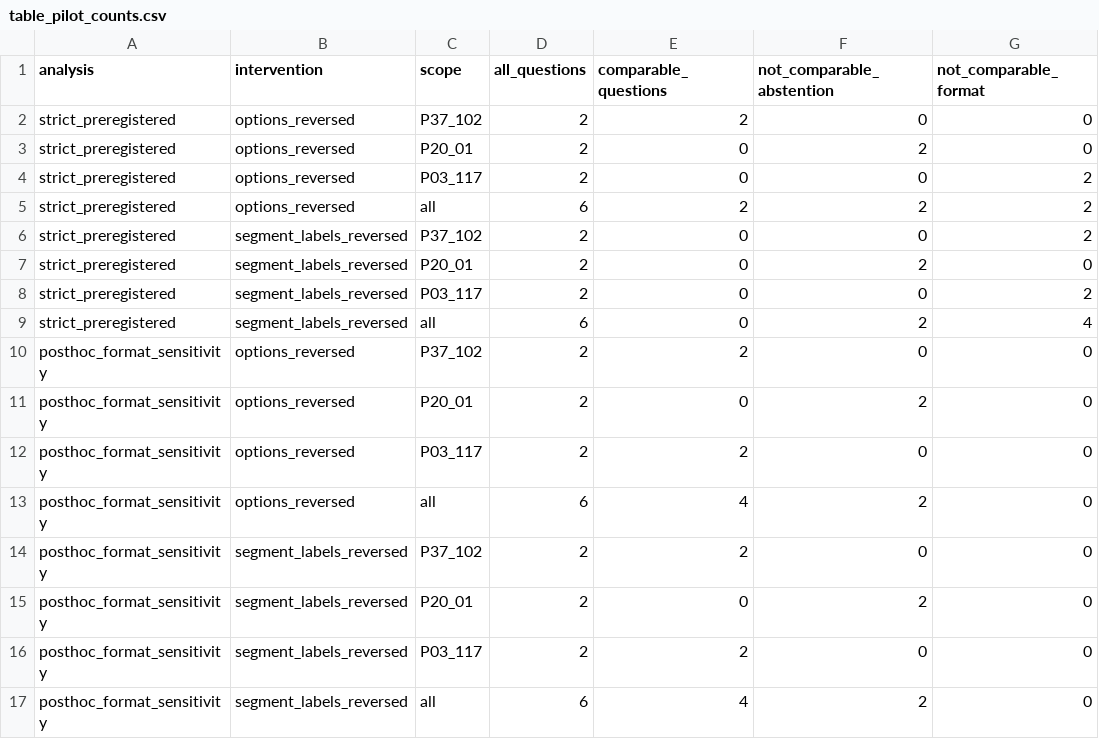
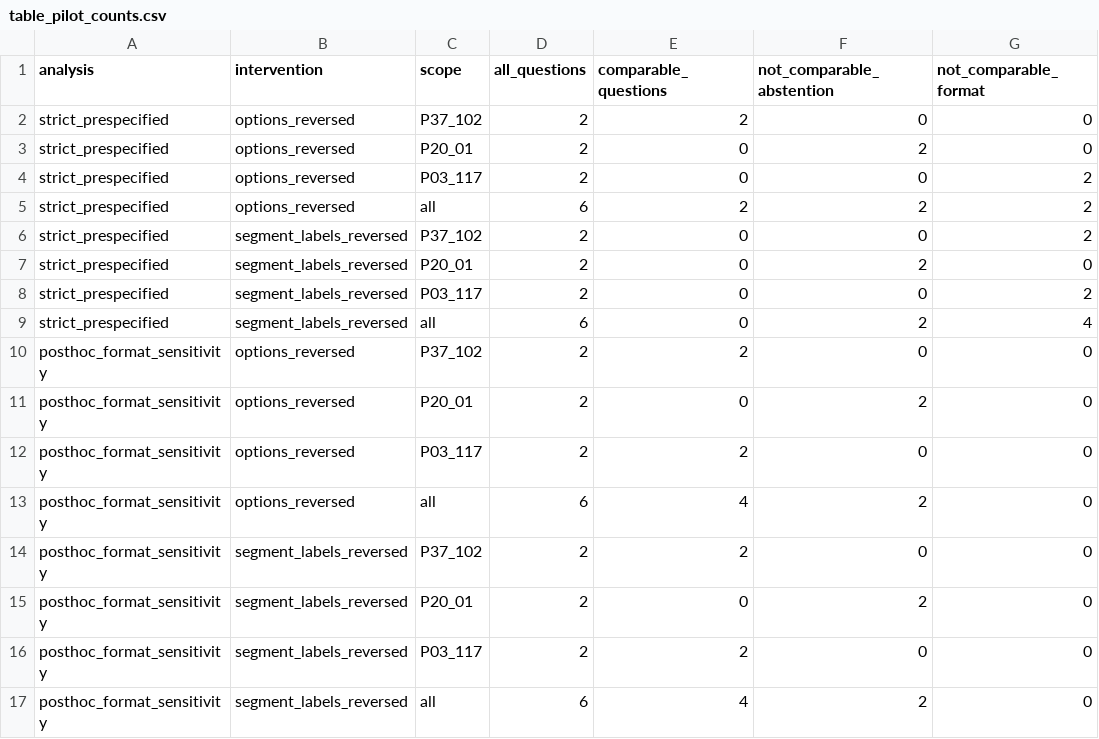
Before and after one commit to Vaenix/AgentSpace, a CSV file: av-occurrence-study/analysis/pilot_figures/table_pilot_counts.csv, drawn as a sheet; only a part is shown; the diff names each change by its address in the sheet, - before the commit and + after, or states it on an @@ line.

```diff
--- a/av-occurrence-study/analysis/pilot_figures/table_pilot_counts.csv
+++ b/av-occurrence-study/analysis/pilot_figures/table_pilot_counts.csv
-A2:A9 (analysis): strict_preregistered
+A2:A9 (analysis): strict_prespecified
```
Also changed, not shown: av-occurrence-study/analysis/pilot_figures/pilot_comparisons.csv, 7 other files.
